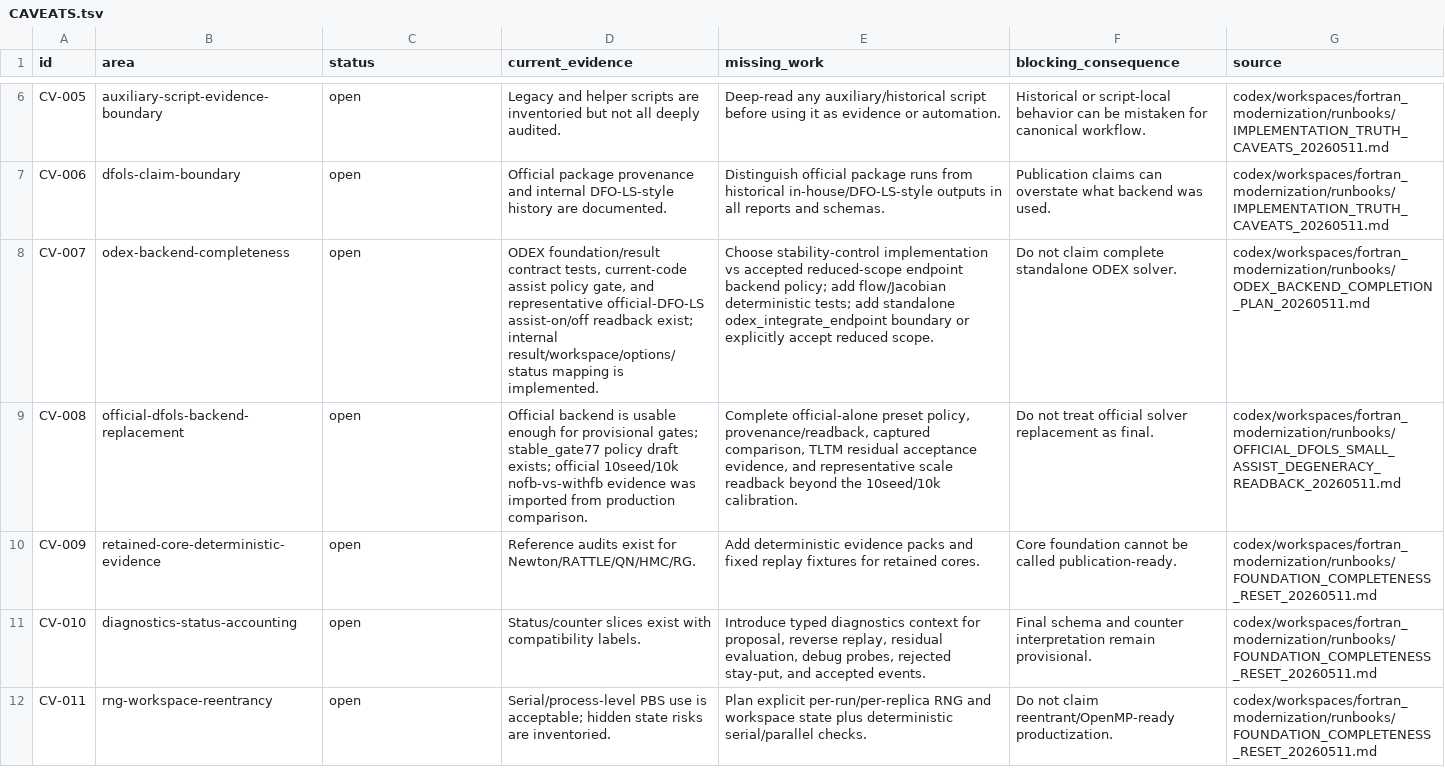
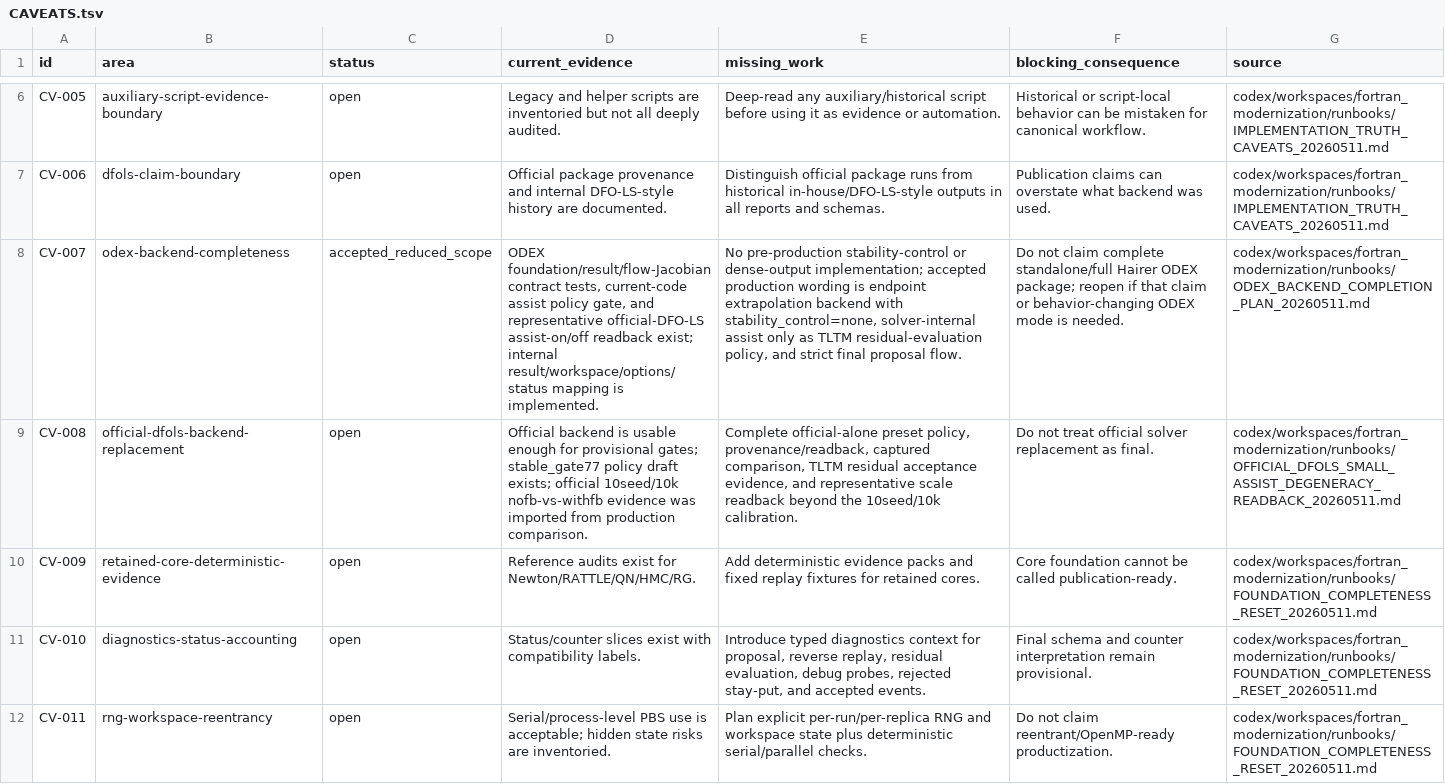
Before and after one commit to C-Y-Chou/generalized-thimble-hmc, a TSV file: codex/workspaces/fortran_modernization/state/CAVEATS.tsv, drawn as a sheet; only a part is shown, gaps mark what is left out; the diff names each change by its address in the sheet, - before the commit and + after, or states it on an @@ line.

```diff
--- a/codex/workspaces/fortran_modernization/state/CAVEATS.tsv
+++ b/codex/workspaces/fortran_modernization/state/CAVEATS.tsv
-C8 (status): open
+C8 (status): accepted_reduced_scope
-D8 (current_evidence): ODEX foundation/result contract tests,…
+D8 (current_evidence): ODEX foundation/result/flow-Jacobian contract tests,…
-E8 (missing_work): Choose stability-control implementation vs accepted reduced-scope endpoint backend policy; add flow/Jacobian deterministic tests; add standalone odex_integrate_endpoint boundary or explicitly accept reduced scope.
+E8 (missing_work): No pre-production stability-control or dense-output implementation; accepted production wording is endpoint extrapolation backend with stability_control=none, solver-internal assist only as TLTM residual-evaluation policy, and strict final proposal flow.
-F8 (blocking_consequence): …claim complete standalone ODEX solver.
+F8 (blocking_consequence): …claim complete standalone/full Hairer ODEX package; reopen if that claim or behavior-changing ODEX mode is needed.
```
Also changed, not shown: codex/workspaces/fortran_modernization/state/ODEX_FOUNDATION_EVIDENCE.tsv, codex/workspaces/fortran_modernization/state/OPEN_ITEMS.tsv, 8 other files.
